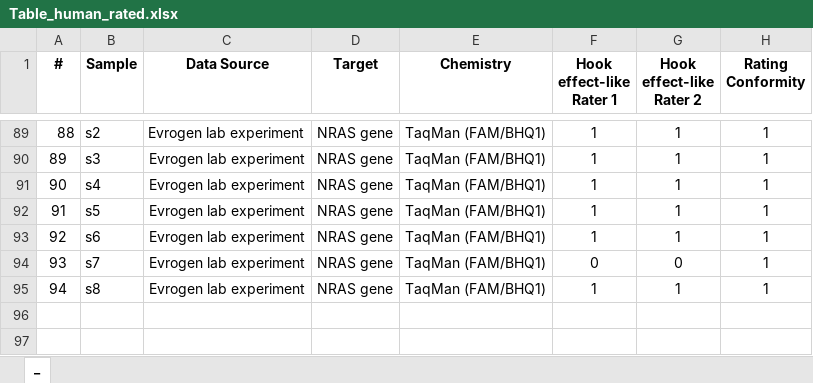
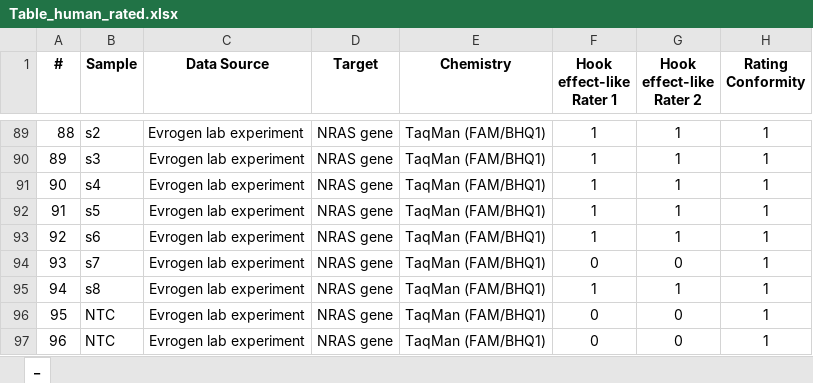
Before and after one commit to PCRuniversum/PCRedux, an Excel workbook: inst/Table_human_rated.xlsx, sheet _, drawn as a sheet; only a part is shown, gaps mark what is left out; values as stored, in another font and other column widths than the file's, no borders; the diff names each change by its address in the sheet, - before the commit and + after, or states it on an @@ line.

Commit message:
updated table and documentation

```diff
--- a/inst/Table_human_rated.xlsx (sheet _)
+++ b/inst/Table_human_rated.xlsx (sheet _)
+row 96: 95 | NTC | Evrogen lab experiment | NRAS gene | TaqMan (FAM/BHQ1) | 0 | 0 | 1
+row 97: 96 | NTC | Evrogen lab experiment | NRAS gene | TaqMan (FAM/BHQ1) | 0 | 0 | 1
```
Also changed, not shown: 1 other file.
